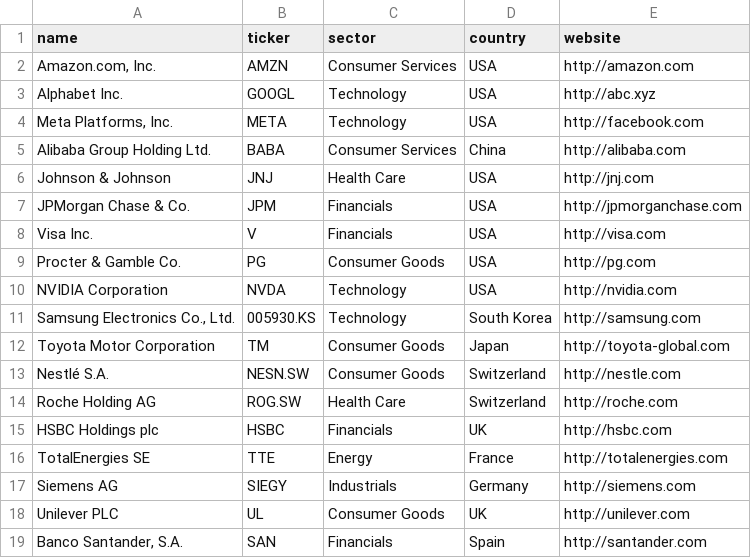
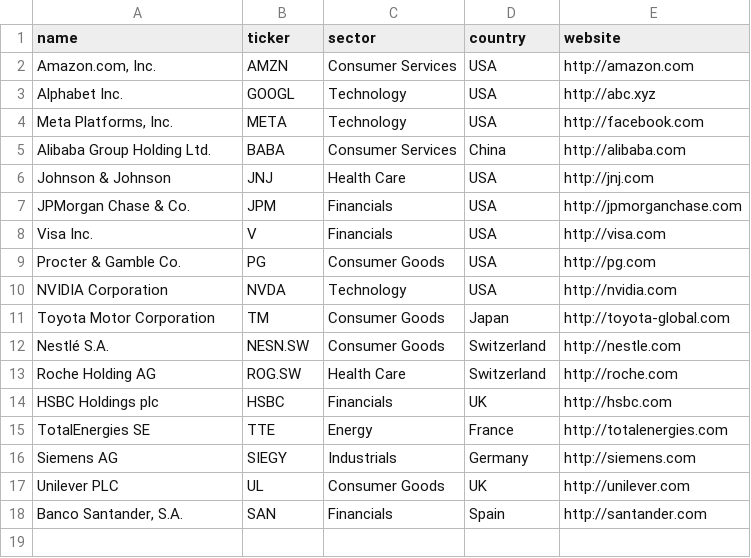
Before and after one commit to uwmkzacharewicz/ZSBD_projekt_2025, a CSV file: data/csv/companies.csv, drawn as a sheet; the diff names each change by its address in the sheet, - before the commit and + after, or states it on an @@ line.

```diff
--- a/data/csv/companies.csv
+++ b/data/csv/companies.csv
-row 11: Samsung Electronics Co., Ltd. | 005930.KS | Technology | South Korea | http://samsung.com
```
Also changed, not shown: 11 other files.
